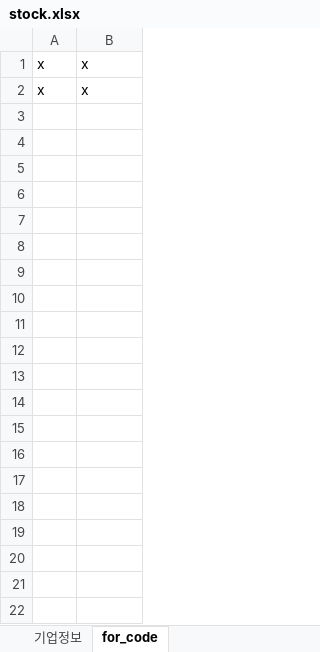
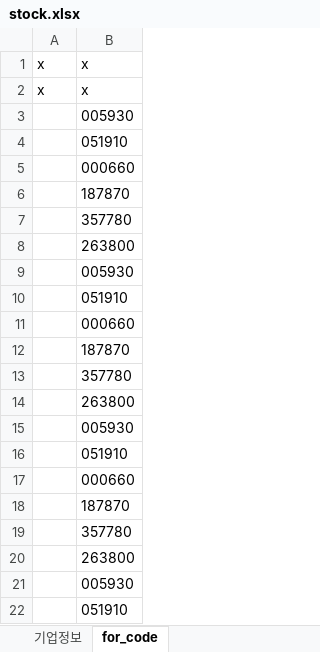
Before and after one commit to HRLeem/stock_dart, an Excel workbook: stock.xlsx, sheet for_code, drawn as a sheet; only a part is shown; values as stored, in another font and other column widths than the file's, no borders; the diff covers the shown part only; the diff names each change by its address in the sheet, - before the commit and + after, or states it on an @@ line.

```diff
--- a/stock.xlsx (sheet for_code)
+++ b/stock.xlsx (sheet for_code)
+row 3:  | 005930
+row 4:  | 051910
+row 5:  | 000660
+row 6:  | 187870
+row 7:  | 357780
+row 8:  | 263800
+row 9:  | 005930
+row 10:  | 051910
+row 11:  | 000660
+row 12:  | 187870
+row 13:  | 357780
+row 14:  | 263800
+row 15:  | 005930
+row 16:  | 051910
+row 17:  | 000660
+row 18:  | 187870
+row 19:  | 357780
+row 20:  | 263800
+row 21:  | 005930
+row 22:  | 051910
```
Also changed, not shown: 22 added rows elsewhere in this sheet, sheet 기업정보, stock_frame_new.xlsx, 5 other files.
